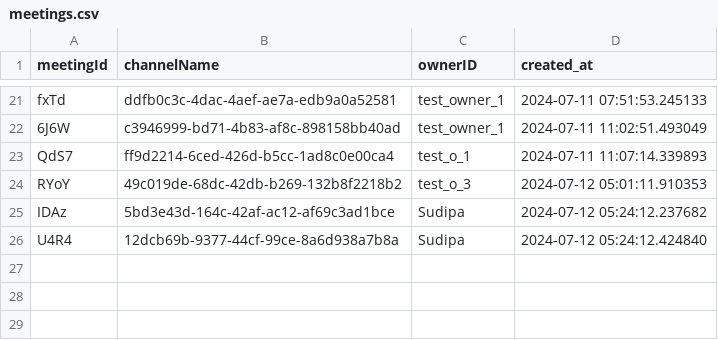
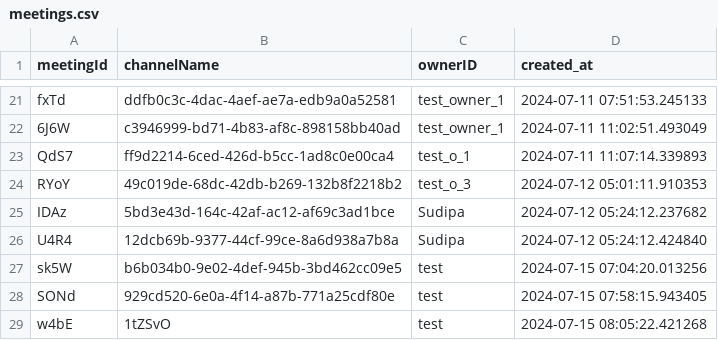
Before and after one commit to debanjandhara/audio-video-rtc-live-streaming, a CSV file: backend/meetings.csv, drawn as a sheet; only a part is shown, gaps mark what is left out.

```diff
--- a/backend/meetings.csv
+++ b/backend/meetings.csv
@@ -26 +26,4 @@ IDAz,5bd3e43d-164c-42af-ac12-af69c3ad1bce,Sudipa,2024-07-12 05:24:12.237682
 U4R4,12dcb69b-9377-44cf-99ce-8a6d938a7b8a,Sudipa,2024-07-12 05:24:12.424840
+sk5W,b6b034b0-9e02-4def-945b-3bd462cc09e5,test,2024-07-15 07:04:20.013256
+SONd,929cd520-6e0a-4f14-a87b-771a25cdf80e,test,2024-07-15 07:58:15.943405
+w4bE,1tZSvO,test,2024-07-15 08:05:22.421268
```
Also changed, not shown: backend/participants.csv, 39 other files.
